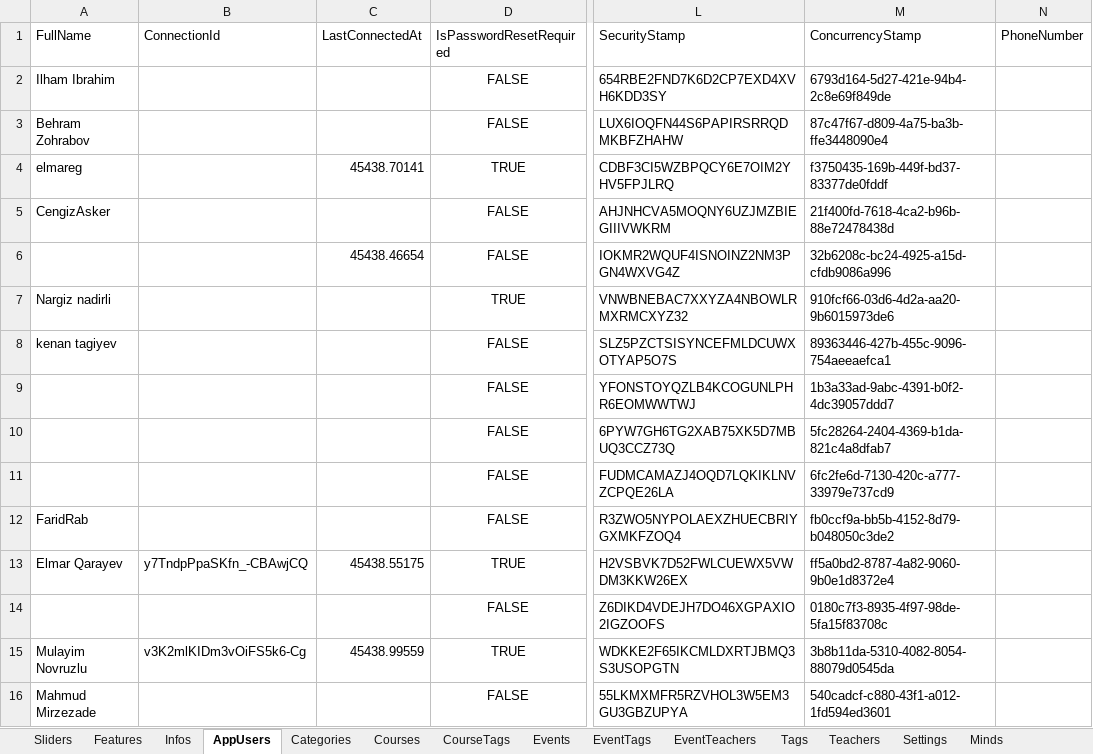
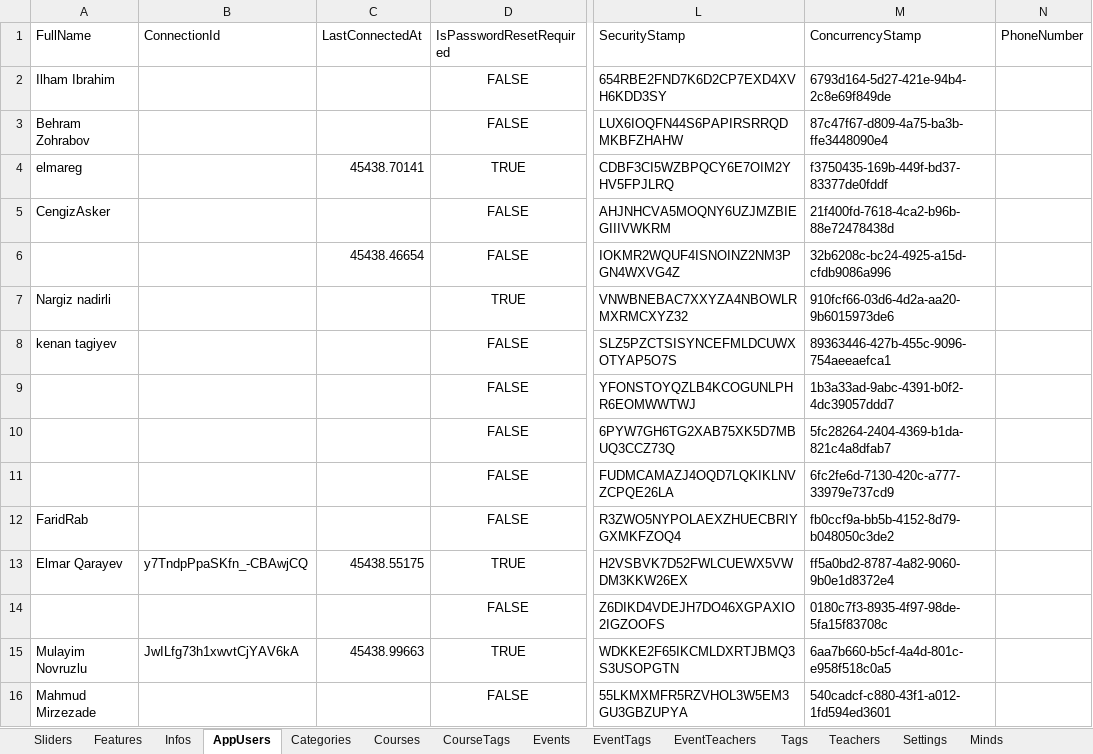
Before and after one commit to ElmarQarayev1/MvcProject, an Excel workbook: MvcProject/MvcProject/Excel/file.xlsx, sheet AppUsers, drawn as a sheet; only a part is shown, gaps mark what is left out; values as stored, in another font and other column widths than the file's, no borders; the diff names each change by its address in the sheet, - before the commit and + after, or states it on an @@ line.

```diff
--- a/MvcProject/MvcProject/Excel/file.xlsx (sheet AppUsers)
+++ b/MvcProject/MvcProject/Excel/file.xlsx (sheet AppUsers)
-B15 (ConnectionId): v3K2mlKIDm3vOiFS5k6-Cg
+B15 (ConnectionId): JwILfg73h1xwvtCjYAV6kA
-C15 (LastConnectedAt): 45438.99559
+C15 (LastConnectedAt): 45438.99663
-M15 (ConcurrencyStamp): 3b8b11da-5310-4082-8054-88079d0545da
+M15 (ConcurrencyStamp): 6aa7b660-b5cf-4a4d-801c-e958f518c0a5
```
Also changed, not shown: 5 other files.
